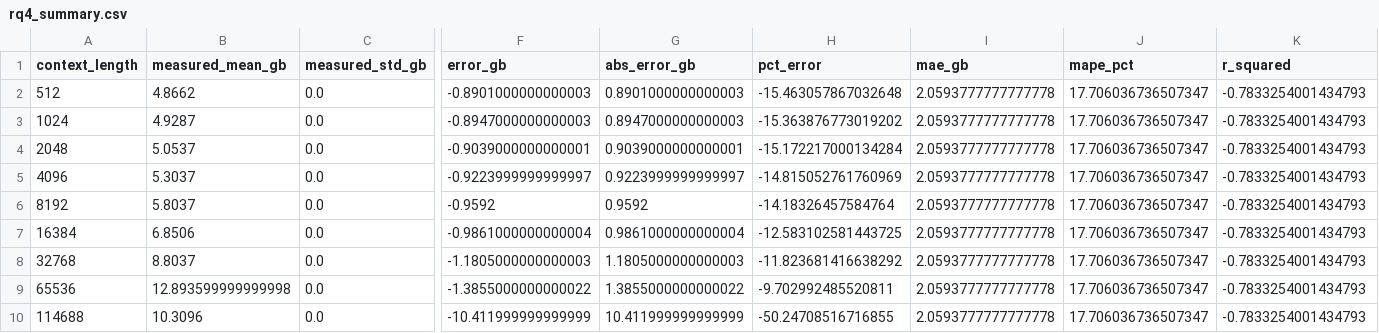
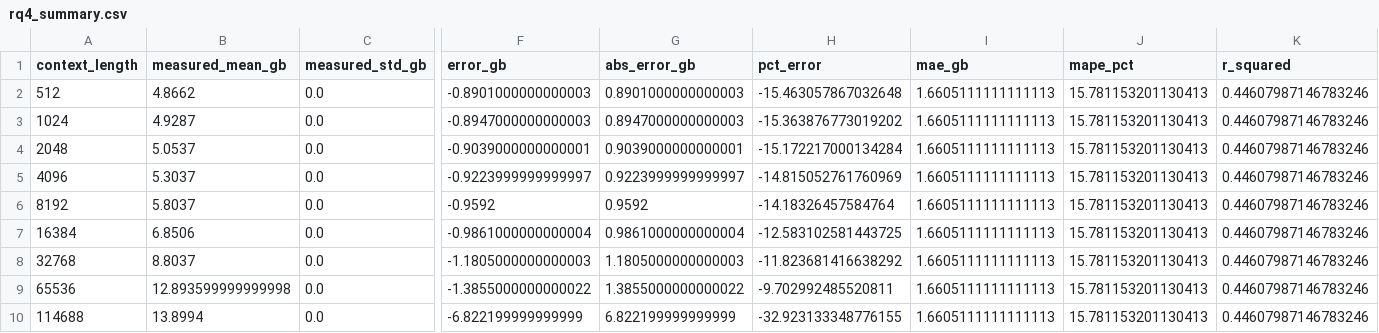
Before and after one commit to EneRgYCZ/LLMOps-Pipeline, a CSV file: results/rq4/csvs/llama3.1_8b/rq4_summary.csv, drawn as a sheet; only a part is shown, gaps mark what is left out; the diff names each change by its address in the sheet, - before the commit and + after, or states it on an @@ line.

Commit message:
llama3.1

```diff
--- a/results/rq4/csvs/llama3.1_8b/rq4_summary.csv
+++ b/results/rq4/csvs/llama3.1_8b/rq4_summary.csv
-I2:I10 (mae_gb): 2.0593777777777778
+I2:I10 (mae_gb): 1.6605111111111113
-J2:J10 (mape_pct): 17.706036736507347
+J2:J10 (mape_pct): 15.781153201130413
-K2:K10 (r_squared): -0.7833254001434793
+K2:K10 (r_squared): 0.44607987146783246
-B10 (measured_mean_gb): 10.3096
+B10 (measured_mean_gb): 13.8994
-F10 (error_gb): -10.411999999999999
+F10 (error_gb): -6.822199999999999
-G10 (abs_error_gb): 10.411999999999999
+G10 (abs_error_gb): 6.822199999999999
-H10 (pct_error): -50.24708516716855
+H10 (pct_error): -32.923133348776155
```
Also changed, not shown: results/rq4/data/llama3.1_8b/rq4_vram_raw.csv, 3 other files.
